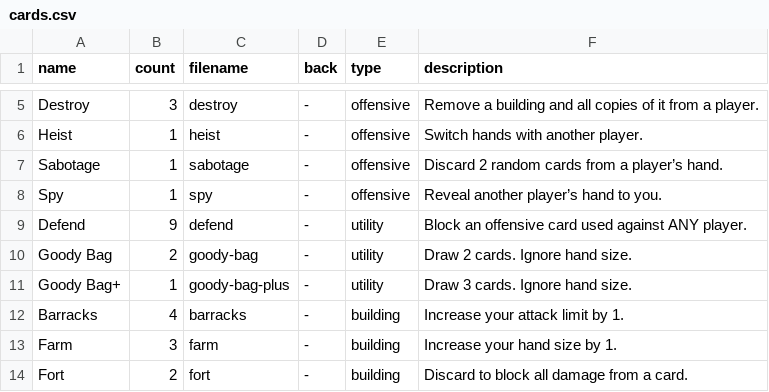
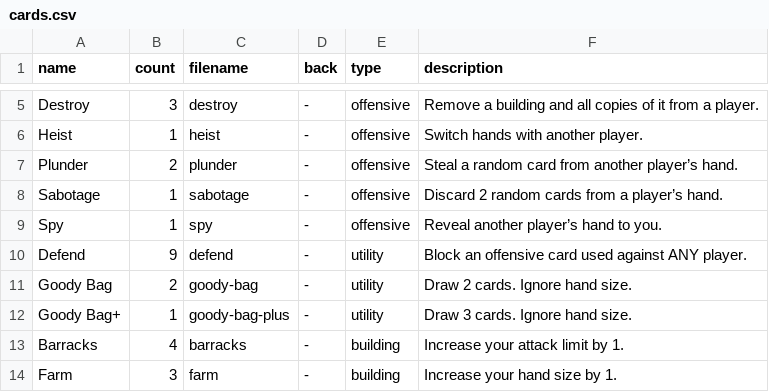
Before and after one commit to HammyPig/oracle, a CSV file: rules/cards.csv, drawn as a sheet; only a part is shown, gaps mark what is left out; the shorter side is filled out with more unchanged rows.

Commit message:
feat: add Plunder card

```diff
--- a/rules/cards.csv
+++ b/rules/cards.csv
@@ -6,2 +6,3 @@ Destroy,3,destroy,-,offensive,Remove a building and all copies of it from a play
 Heist,1,heist,-,offensive,Switch hands with another player.
+Plunder,2,plunder,-,offensive,Steal a random card from another player’s hand.
 Sabotage,1,sabotage,-,offensive,Discard 2 random cards from a player’s hand.
```
